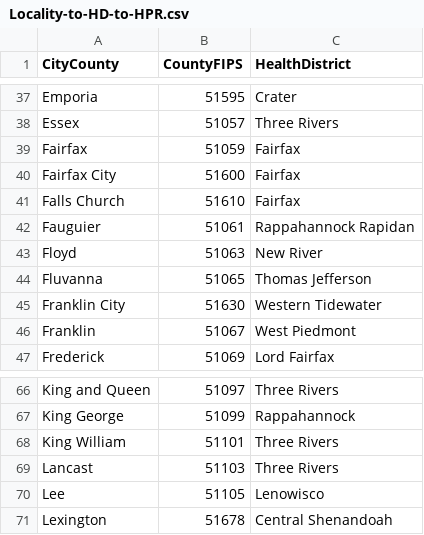
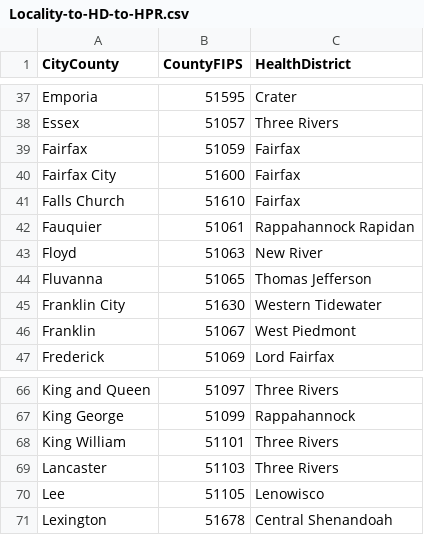
Before and after one commit to jroma013/cs620project, a CSV file: Locality-to-HD-to-HPR.csv, drawn as a sheet; only a part is shown, gaps mark what is left out; the diff names each change by its address in the sheet, - before the commit and + after, or states it on an @@ line.

Commit message:
Add files via upload

```diff
--- a/Locality-to-HD-to-HPR.csv
+++ b/Locality-to-HD-to-HPR.csv
-A42 (CityCounty): Fauguier
+A42 (CityCounty): Fauquier
-A69 (CityCounty): Lancast
+A69 (CityCounty): Lancaster
```
